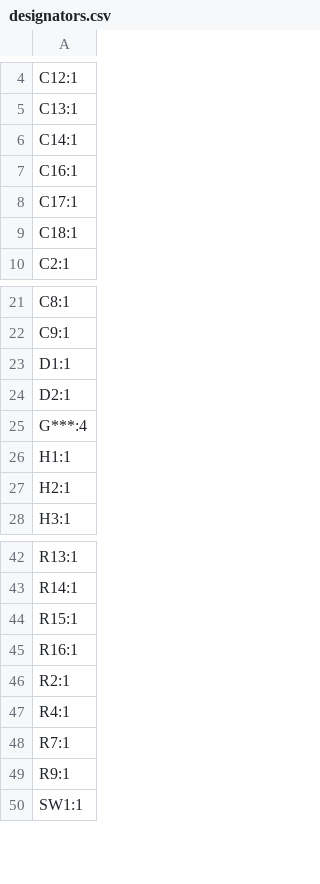
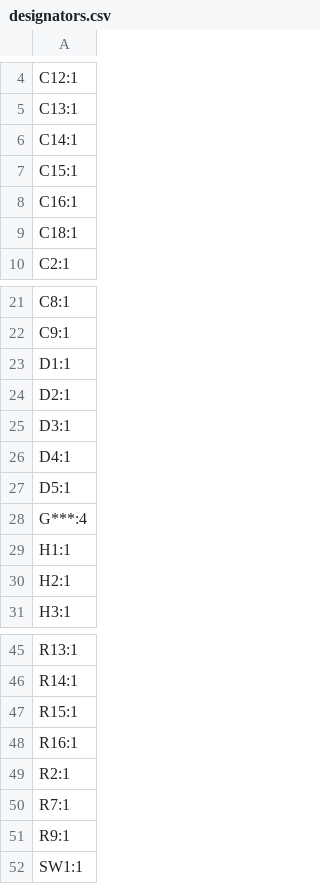
Before and after one commit to Nieko27/Frame-Workshop, a CSV file: KICAD Projects/Primis_Locus/production/designators.csv, drawn as a sheet; only a part is shown, gaps mark what is left out; removed rows and columns are numbered as before the commit, all else as after; the diff names each change by its address in the sheet, - before the commit and + after, or states it on an @@ line.

```diff
--- a/KICAD Projects/Primis_Locus/production/designators.csv
+++ b/KICAD Projects/Primis_Locus/production/designators.csv
+row 7: C15:1
-row 8: C17:1
+row 25: D3:1
+row 26: D4:1
+row 27: D5:1
-row 47: R4:1
```
Also changed, not shown: KICAD Projects/Primis_Locus/production/bom.csv, KICAD Projects/Primis_Locus/production/positions.csv, 24 other files.
